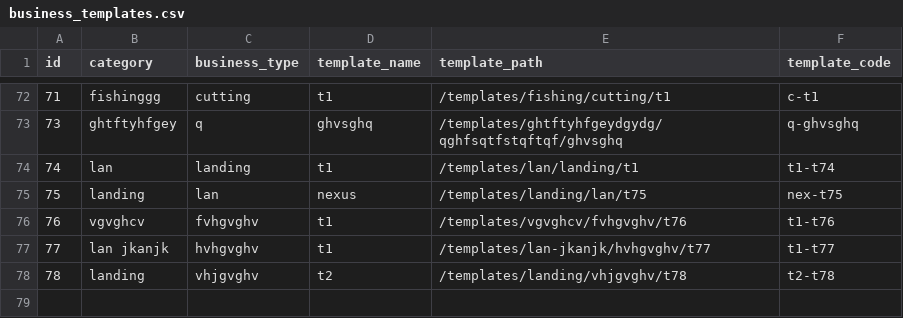
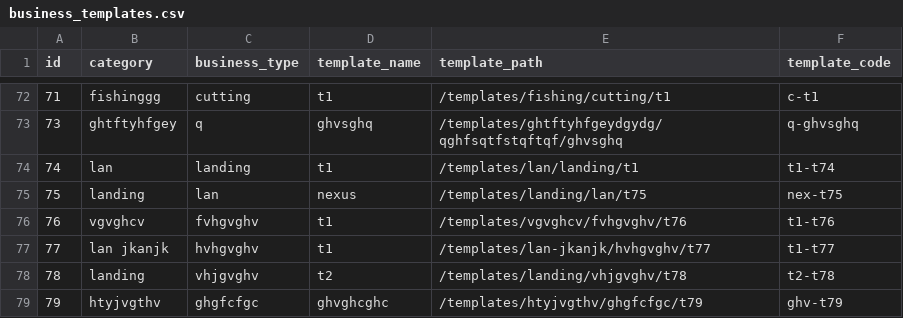
Before and after one commit to relladinesh/AgenticThatWAAS, a CSV file: data csv/business_templates.csv, drawn as a sheet; only a part is shown, gaps mark what is left out; the diff names each change by its address in the sheet, - before the commit and + after, or states it on an @@ line.

Commit message:
Auto-sync: Add template ghvghcghc from Admin Dashboard

```diff
--- a/data csv/business_templates.csv
+++ b/data csv/business_templates.csv
+row 79: 79 | htyjvgthv | ghgfcfgc | ghvghcghc | /templates/htyjvgthv/ghgfcfgc/t79 | ghv-t79
```
Also changed, not shown: 1 other file.
